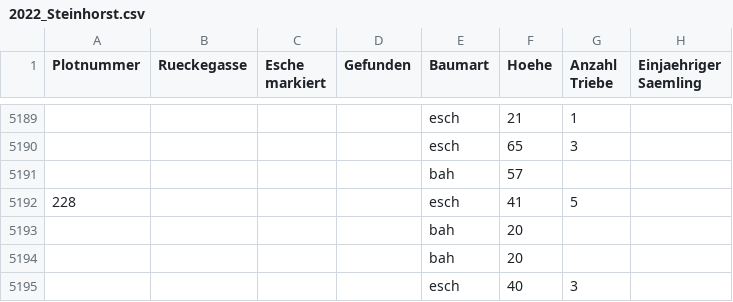
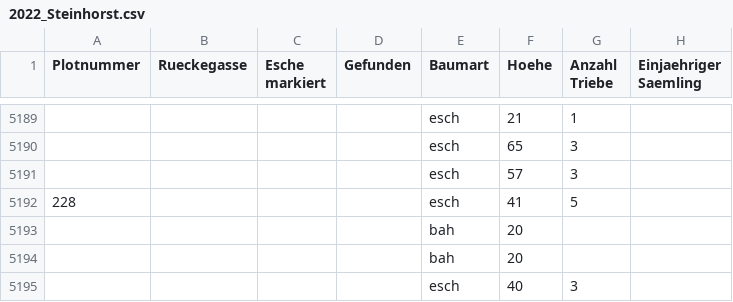
Before and after one commit to knofterle/FRAXSILVA_R, a CSV file: DATA/RAW/Goe_Lau/NV Aufnahme/2022_Steinhorst.csv, drawn as a sheet; only a part is shown, gaps mark what is left out; the diff names each change by its address in the sheet, - before the commit and + after, or states it on an @@ line.

```diff
--- a/DATA/RAW/Goe_Lau/NV Aufnahme/2022_Steinhorst.csv
+++ b/DATA/RAW/Goe_Lau/NV Aufnahme/2022_Steinhorst.csv
-E5191 (Baumart): bah
+E5191 (Baumart): esch
-G5191 (Anzahl Triebe): (empty)
+G5191 (Anzahl Triebe): 3
```
Also changed, not shown: EXPORT/Goe_Lau/tables/NV_2021_Plots.csv, EXPORT/Goe_Lau/tables/NV_2022_Plots.csv, 15 other files.
